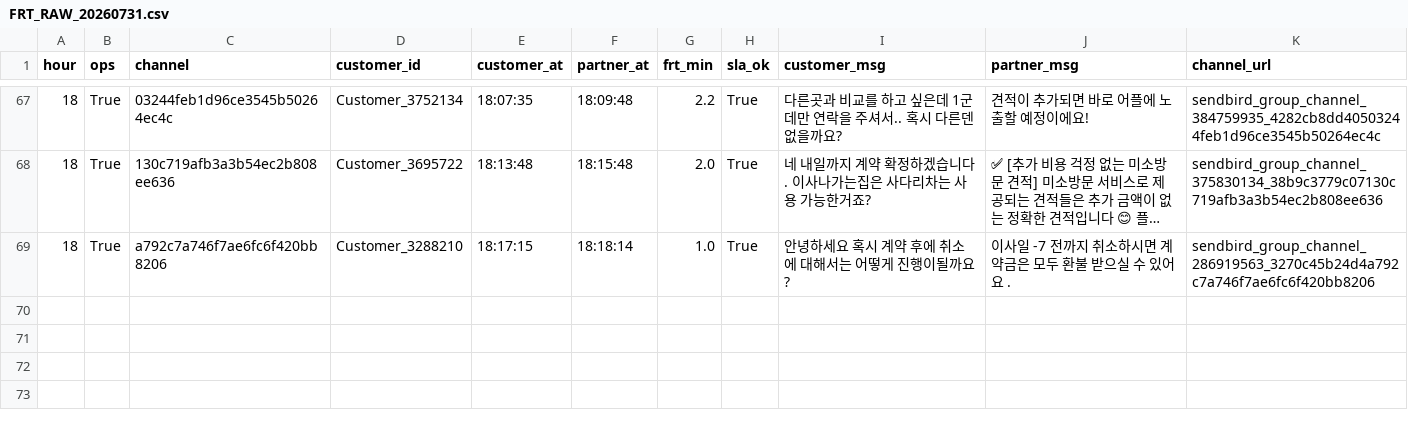
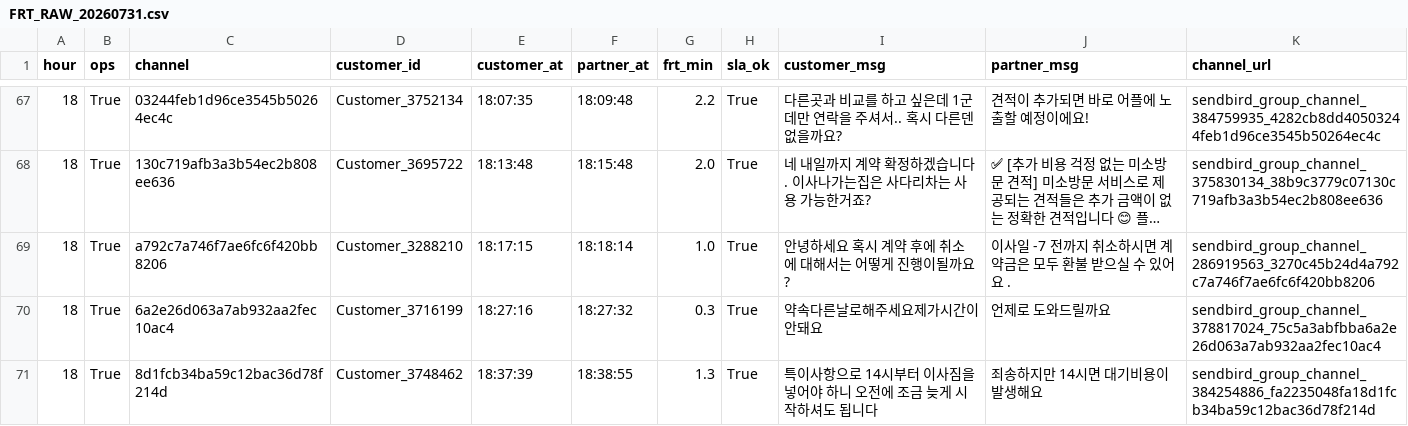
Before and after one commit to miso-cx/moving-by-miso-cx-frt-dashboard, a CSV file: daily/raw/FRT_RAW_20260731.csv, drawn as a sheet; only a part is shown, gaps mark what is left out; long unchanged cells end in ….

```diff
--- a/daily/raw/FRT_RAW_20260731.csv
+++ b/daily/raw/FRT_RAW_20260731.csv
@@ -69 +69,3 @@
 18,True,a792c7a746f7ae6fc6f420bb8206,Customer_3288210,18:17:15,18:18:14,1.0,True,안녕하세요 혹시 계약 후에 취소에 대해서는 어떻게 진행이될까요?,이사일 -7 전까지 취소하시면 계약금은 모두 환불 받으실 수 있어요 .,sendbird_group_channel_286919563_3270c45b24d4a792c7a746f7ae6fc6f420bb8206
+18,True,6a2e26d063a7ab932aa2fec10ac4,Customer_3716199,18:27:16,18:27:32,0.3,True,약속다른날로해주세요제가시간이안돼요,언제로 도와드릴까요,sendbird_group_channel_378817024_75c5a3abfbba6a2e26d063a7ab932aa2fec10ac4
+18,True,8d1fcb34ba59c12bac36d78f214d,Customer_3748462,18:37:39,18:38:55,1.3,True,특이사항으로 14시부터 이사짐을 넣어야 하니 오전에 조금 늦게 시작하셔도 됩니다,죄송하지만 14시면 대기비용이 발생해요,sendbird_group_channel_384254886_fa2235048fa18d1fcb34ba59c12bac36d78f214d
```
Also changed, not shown: daily/raw/FRT_OPS_RAW_20260731.csv, 1 other file.
